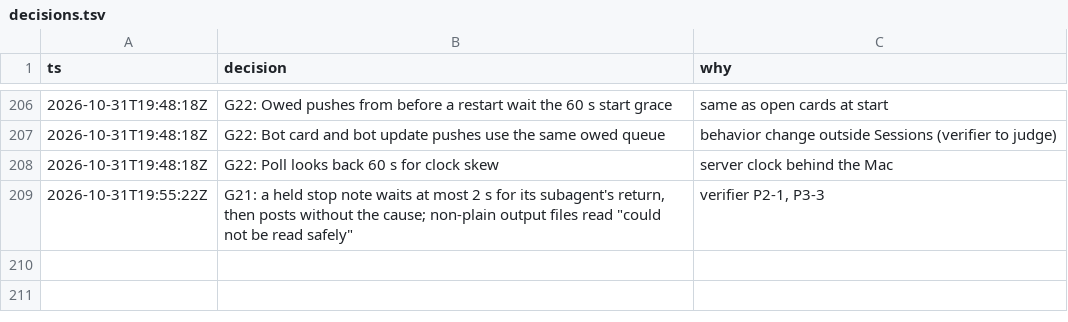
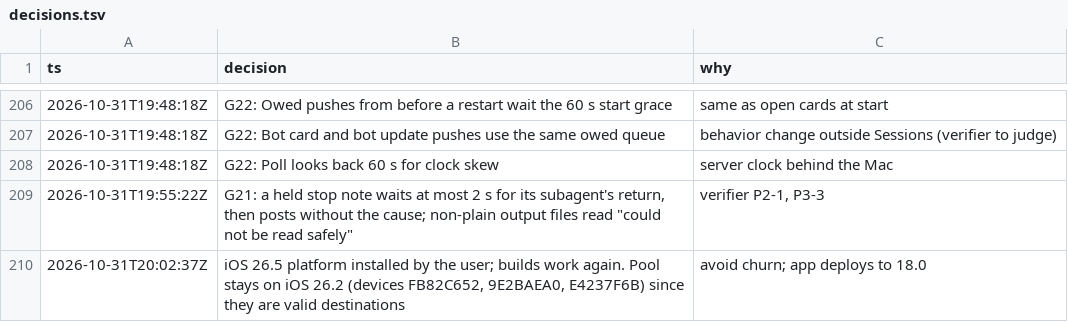
Before and after one commit to IamP5/claudio-bot, a TSV file: docs/ux-program/decisions.tsv, drawn as a sheet; only a part is shown, gaps mark what is left out.

```diff
--- a/docs/ux-program/decisions.tsv
+++ b/docs/ux-program/decisions.tsv
@@ -209 +209,2 @@ ts	decision	why
 2026-10-31T19:55:22Z	G21: a held stop note waits at most 2 s for its subagent's return, then posts without the cause; non-plain output files read "could not be read safely"	verifier P2-1, P3-3
+2026-10-31T20:02:37Z	iOS 26.5 platform installed by the user; builds work again. Pool stays on iOS 26.2 (devices FB82C652, 9E2BAEA0, E4237F6B) since they are valid destinations	avoid churn; app deploys to 18.0
```
Also changed, not shown: docs/ux-program/agents.tsv.
